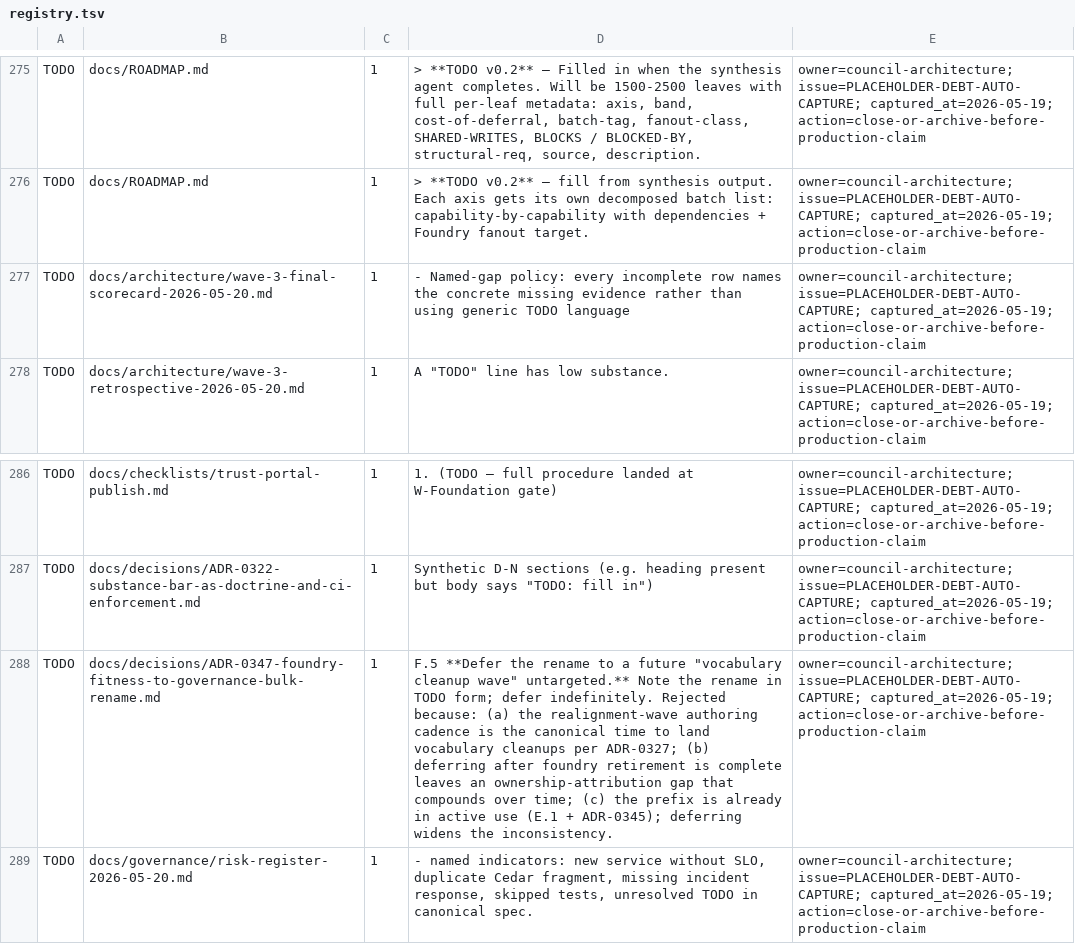
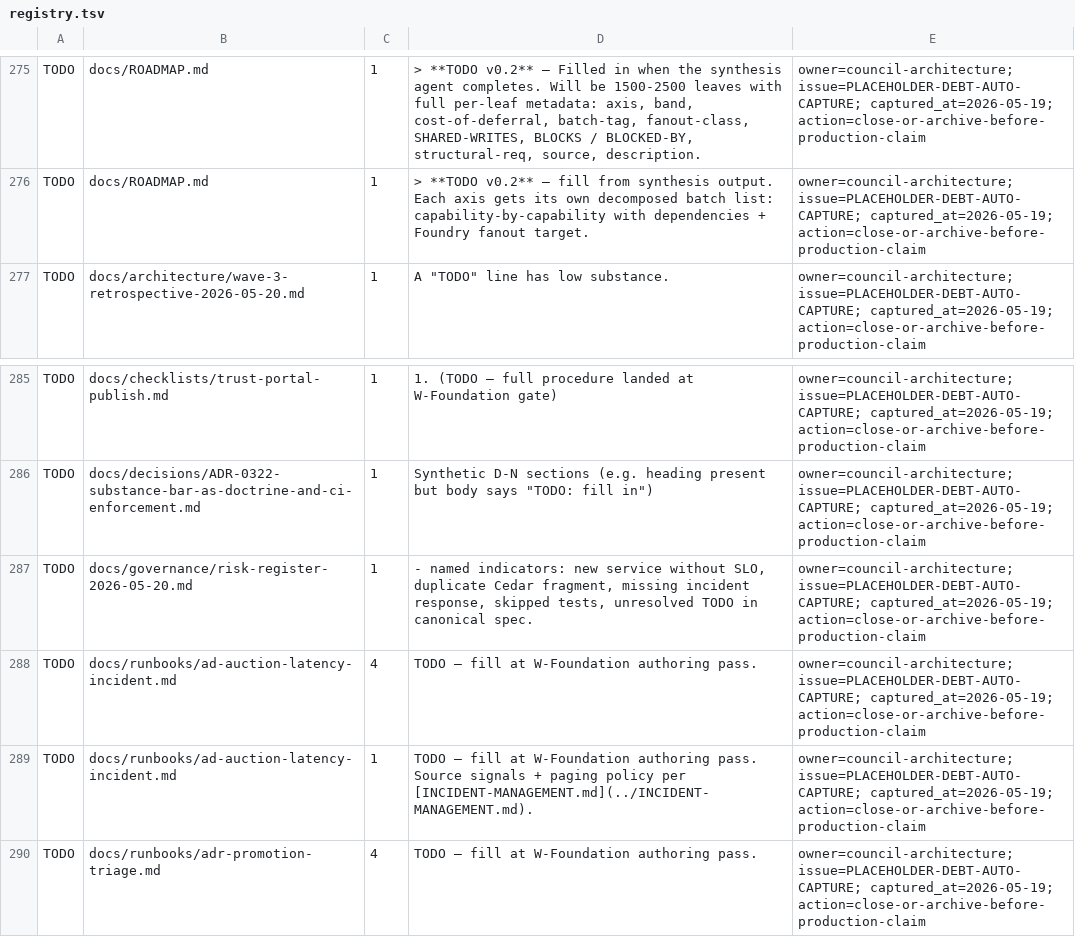
Before and after one commit to oyatie/oyatie, a TSV file: registry/placeholder-debt/registry.tsv, drawn as a sheet; only a part is shown, gaps mark what is left out; the shorter side is filled out with more unchanged rows; the diff names each change by its address in the sheet, - before the commit and + after, or states it on an @@ line.

```diff
--- a/registry/placeholder-debt/registry.tsv
+++ b/registry/placeholder-debt/registry.tsv
-row 277: TODO | docs/architecture/wave-3-final-scorecard-2026-05-20.md | 1 | - Named-gap policy: every incomplete row names the concrete missing evidence rather than using generic TODO language | owner=council-architecture; issue=PLACEHOLDER-DEBT-AUTO-CAPTURE; captured_at=2026-05-19; action=close-or-archive-before-production-claim
-row 288: TODO | docs/decisions/ADR-0347-foundry-fitness-to-governance-bulk-rename.md | 1 | F.5 **Defer the rename to a future "vocabulary cleanup wave" untargeted.** Note the rename in TODO form; defer indefinitely. Rejected because: (a) the realignment-wave authoring cadence is the canonical time to land vocabulary cleanups per ADR-0327; (b) deferring after foundry retirement is complete leaves an ownership-attribution gap that compounds over time; (c) the prefix is already in active use (E.1 + ADR-0345); deferring widens the inconsistency. | owner=council-architecture; issue=PLACEHOLDER-DEBT-AUTO-CAPTURE; captured_at=2026-05-19; action=close-or-archive-before-production-claim
```
Also changed, not shown: registry/glossary-vocabulary/warning-baseline.tsv, 47 other files.
